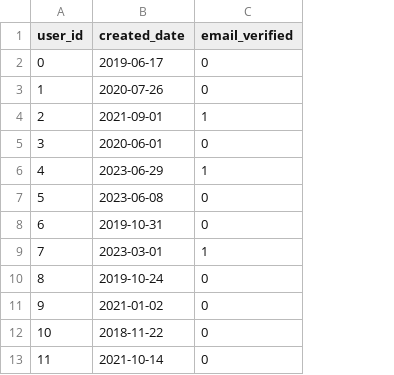
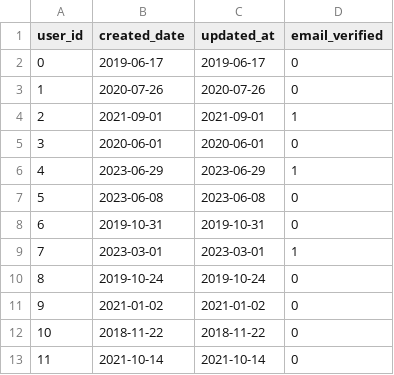
Before and after one commit to khodeprasad/dbt-learning, a CSV file: features/seeds/users.csv, drawn as a sheet; only a part is shown; the diff names each change by its address in the sheet, - before the commit and + after, or states it on an @@ line.

```diff
--- a/features/seeds/users.csv
+++ b/features/seeds/users.csv
+column C (updated_at), rows 2-13: 2019-06-17 | 2020-07-26 | 2021-09-01 | 2020-06-01 | 2023-06-29 | 2023-06-08 | 2019-10-31 | 2023-03-01 | 2019-10-24 | 2021-01-02 | 2018-11-22 | 2021-10-14
```
Also changed, not shown: 4 other files.
